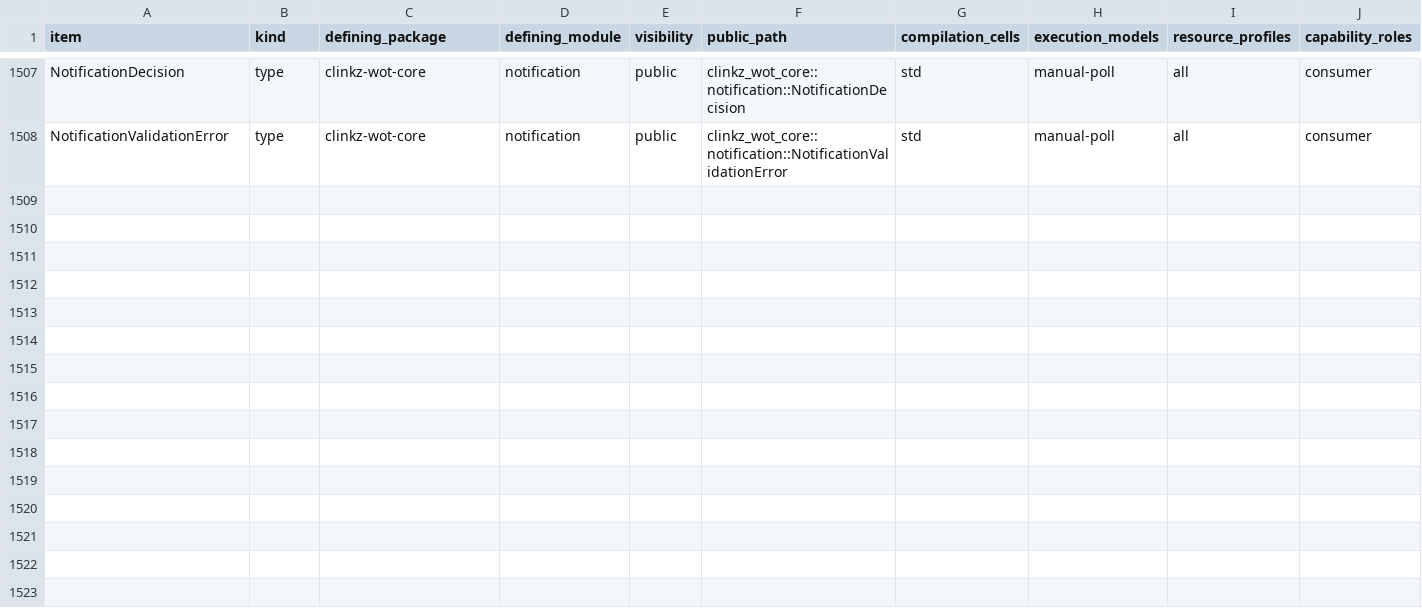
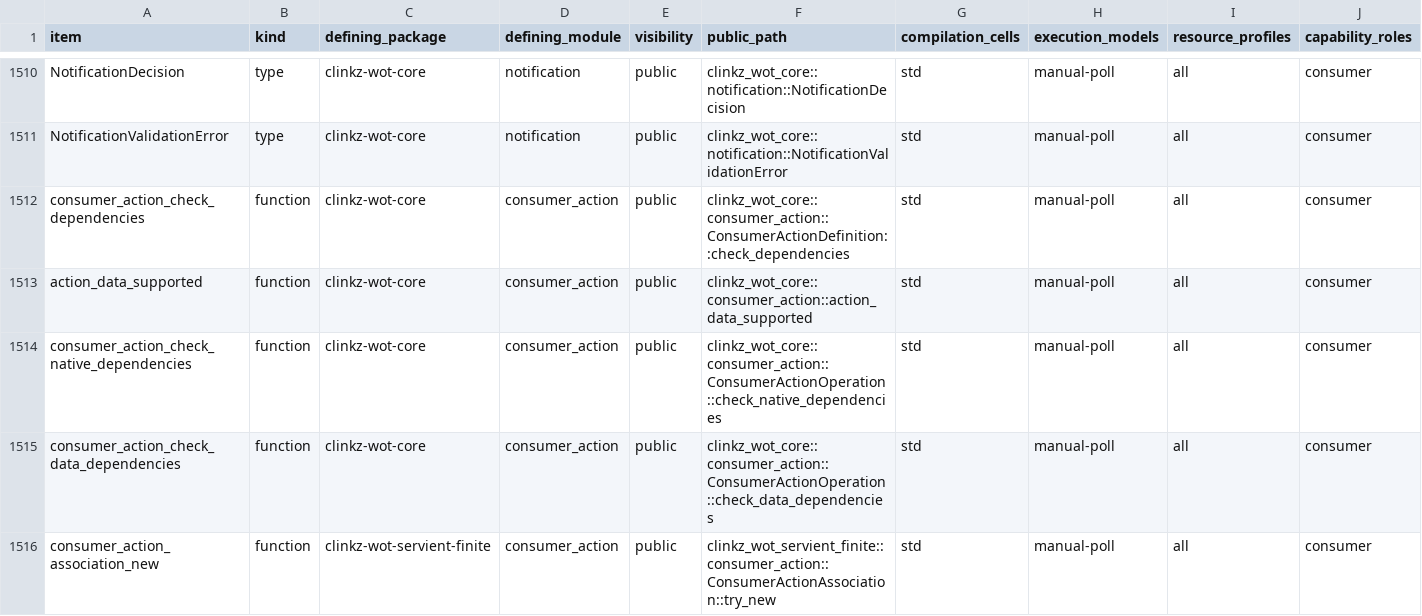
Before and after one commit to yushun1990/clinkz-wot, a CSV file: docs/api-ownership.csv, drawn as a sheet; only a part is shown, gaps mark what is left out; rows hold the shown columns only; the diff covers the shown part only; the diff names each change by its address in the sheet, - before the commit and + after, or states it on an @@ line.

Commit message:
feat(consumer)!: separate Action associations and invocation capacity (#281)
* feat(consumer)!: separate Action associations and invocation capacity

* fix(consumer): scope Action invalidation to owned operations

* fix(planning): fund owned Action media snapshots before copying

* fix(consumer): validate Action output with returning operation

```diff
--- a/docs/api-ownership.csv
+++ b/docs/api-ownership.csv
+row 1512: consumer_action_check_dependencies | function | clinkz-wot-core | consumer_action | public | clinkz_wot_core::consumer_action::ConsumerActionDefinition::check_dependencies | std | manual-poll | all | consumer
+row 1513: action_data_supported | function | clinkz-wot-core | consumer_action | public | clinkz_wot_core::consumer_action::action_data_supported | std | manual-poll | all | consumer
+row 1514: consumer_action_check_native_dependencies | function | clinkz-wot-core | consumer_action | public | clinkz_wot_core::consumer_action::ConsumerActionOperation::check_native_dependencies | std | manual-poll | all | consumer
+row 1515: consumer_action_check_data_dependencies | function | clinkz-wot-core | consumer_action | public | clinkz_wot_core::consumer_action::ConsumerActionOperation::check_data_dependencies | std | manual-poll | all | consumer
+row 1516: consumer_action_association_new | function | clinkz-wot-servient-finite | consumer_action | public | clinkz_wot_servient_finite::consumer_action::ConsumerActionAssociation::try_new | std | manual-poll | all | consumer
```
Also changed, not shown: 7 added rows and 3 edited cells elsewhere in this file, docs/artifacts.csv, 28 other files.
